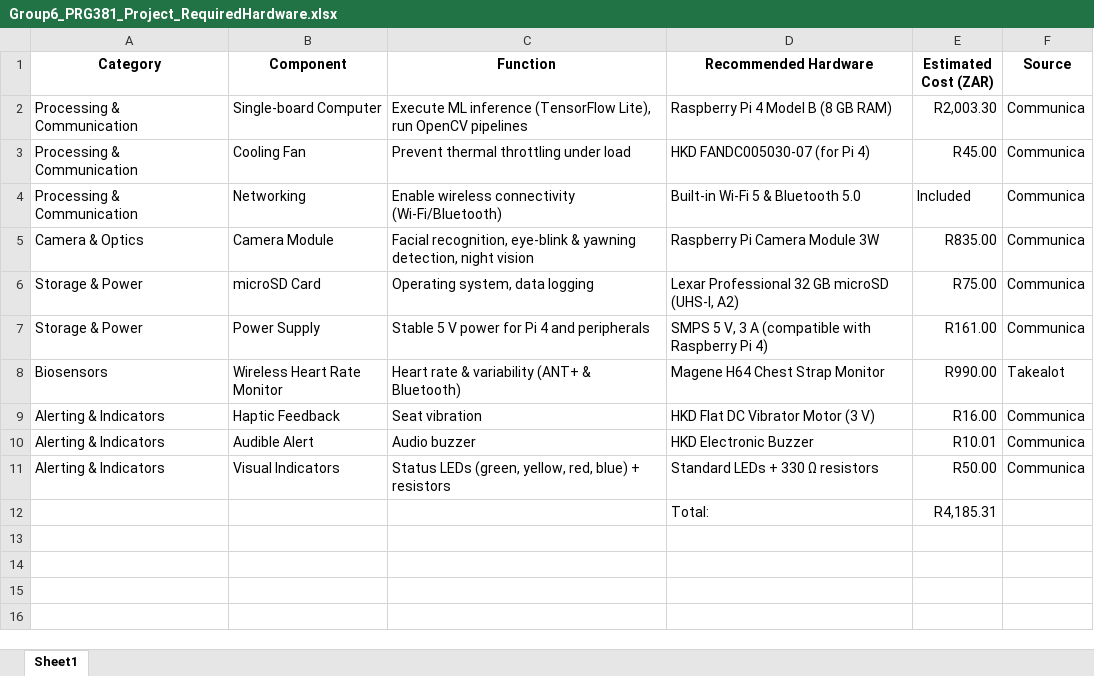
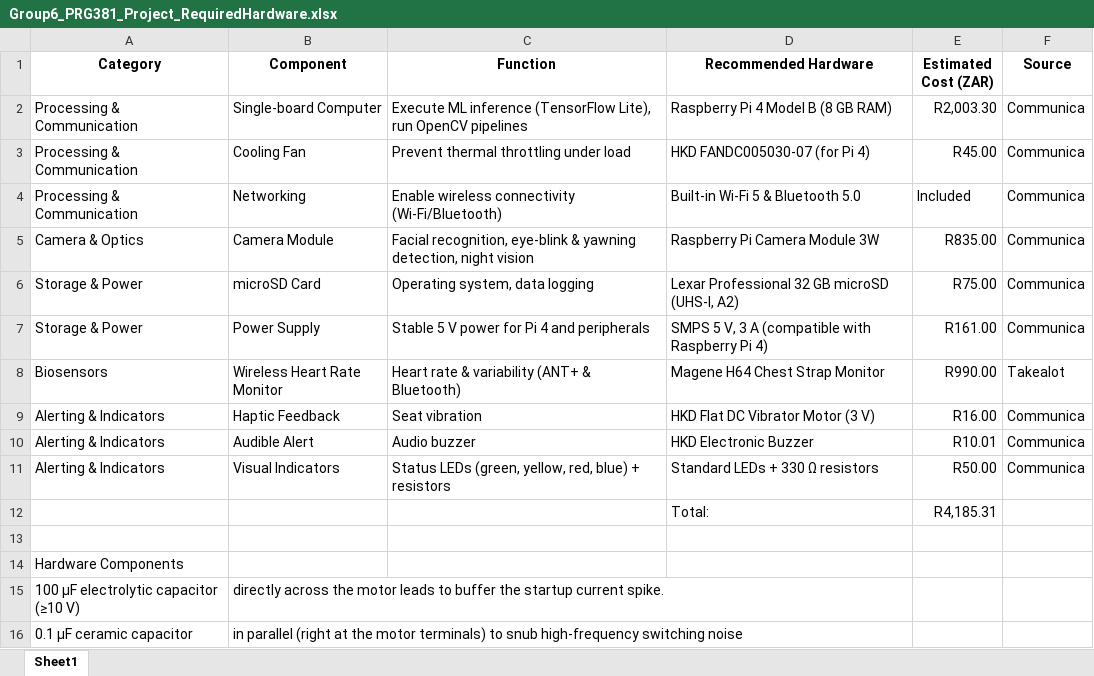
Before and after one commit to jeremiafourie/cogniflight-edge, an Excel workbook: docs/Group6_PRG381_Project_RequiredHardware.xlsx, sheet Sheet1, drawn as a sheet; values as stored, in another font and other column widths than the file's, no borders; the diff names each change by its address in the sheet, - before the commit and + after, or states it on an @@ line.

```diff
--- a/docs/Group6_PRG381_Project_RequiredHardware.xlsx (sheet Sheet1)
+++ b/docs/Group6_PRG381_Project_RequiredHardware.xlsx (sheet Sheet1)
+row 13: (empty)
+row 14: Hardware Components
+row 15: 100 µF electrolytic capacitor (≥10 V) | directly across the motor leads to buffer the startup current spike.
+row 16: 0.1 µF ceramic capacitor | in parallel (right at the motor terminals) to snub high-frequency switching noise
```
Also changed, not shown: 4 other files.
